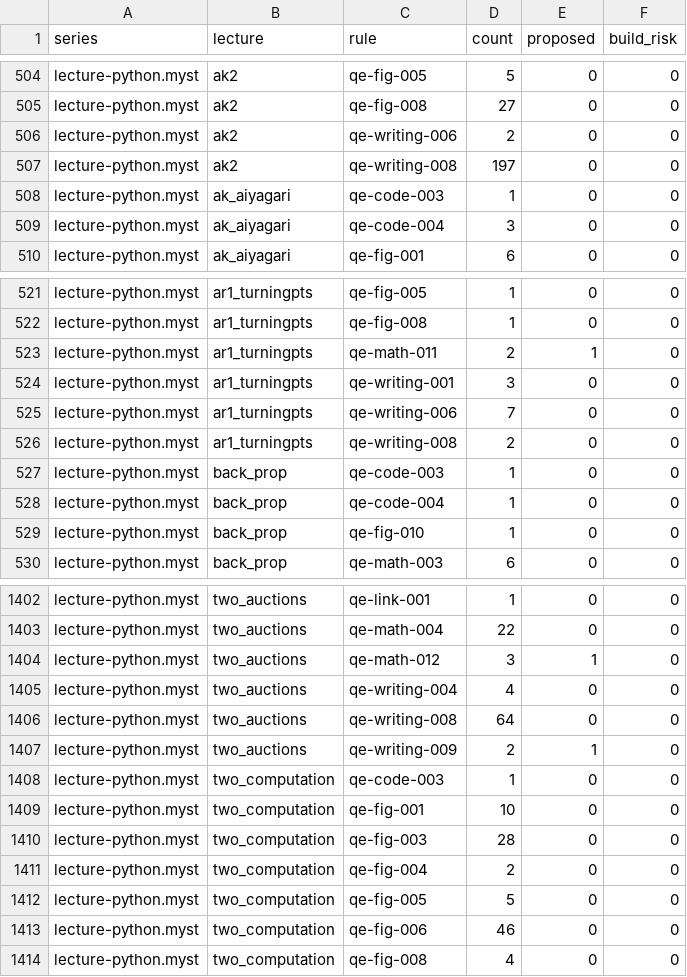
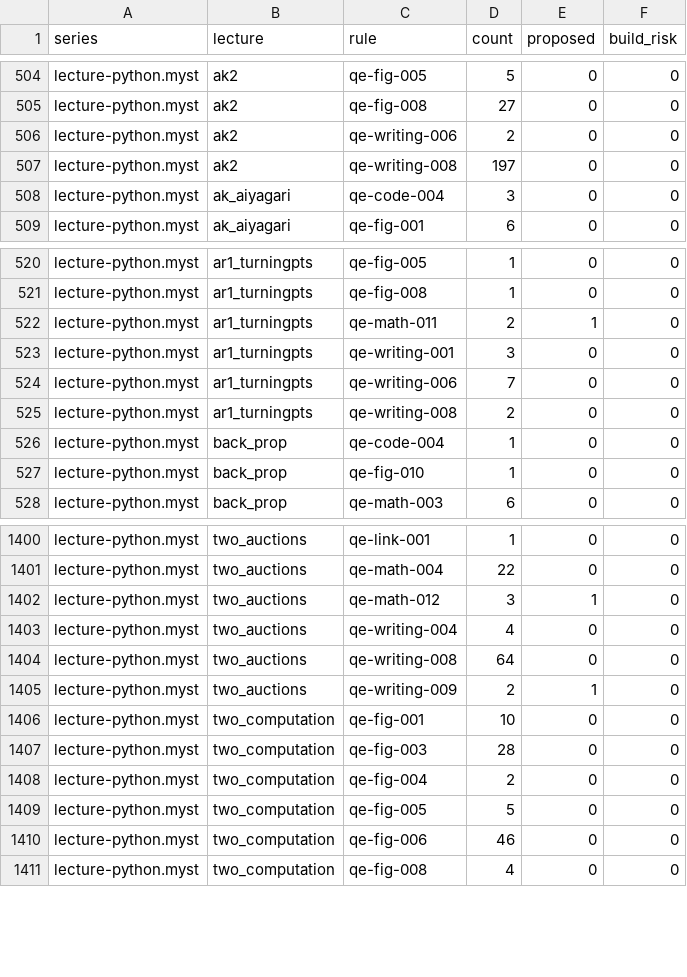
Before and after one commit to QuantEcon/audit.2026-05.style-guide, a CSV file: lectures/data/violations.csv, drawn as a sheet; only a part is shown, gaps mark what is left out; the diff names each change by its address in the sheet, - before the commit and + after, or states it on an @@ line.

```diff
--- a/lectures/data/violations.csv
+++ b/lectures/data/violations.csv
-row 508: lecture-python.myst | ak_aiyagari | qe-code-003 | 1 | 0 | 0
-row 527: lecture-python.myst | back_prop | qe-code-003 | 1 | 0 | 0
-row 1408: lecture-python.myst | two_computation | qe-code-003 | 1 | 0 | 0
```
Also changed, not shown: lectures/data/rule_reach.csv, lectures/data/rule_reach_history.csv, 10 other files.
